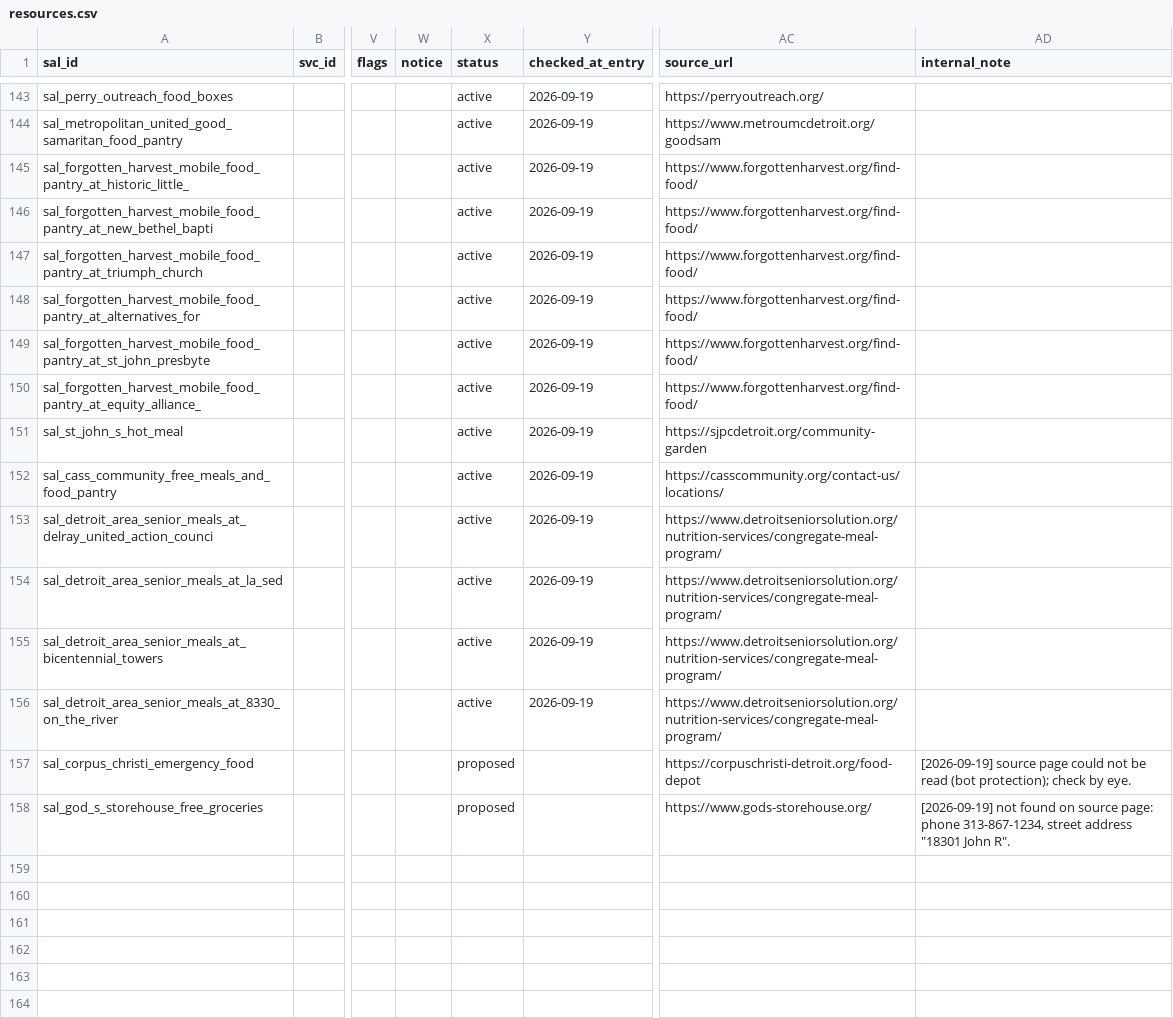
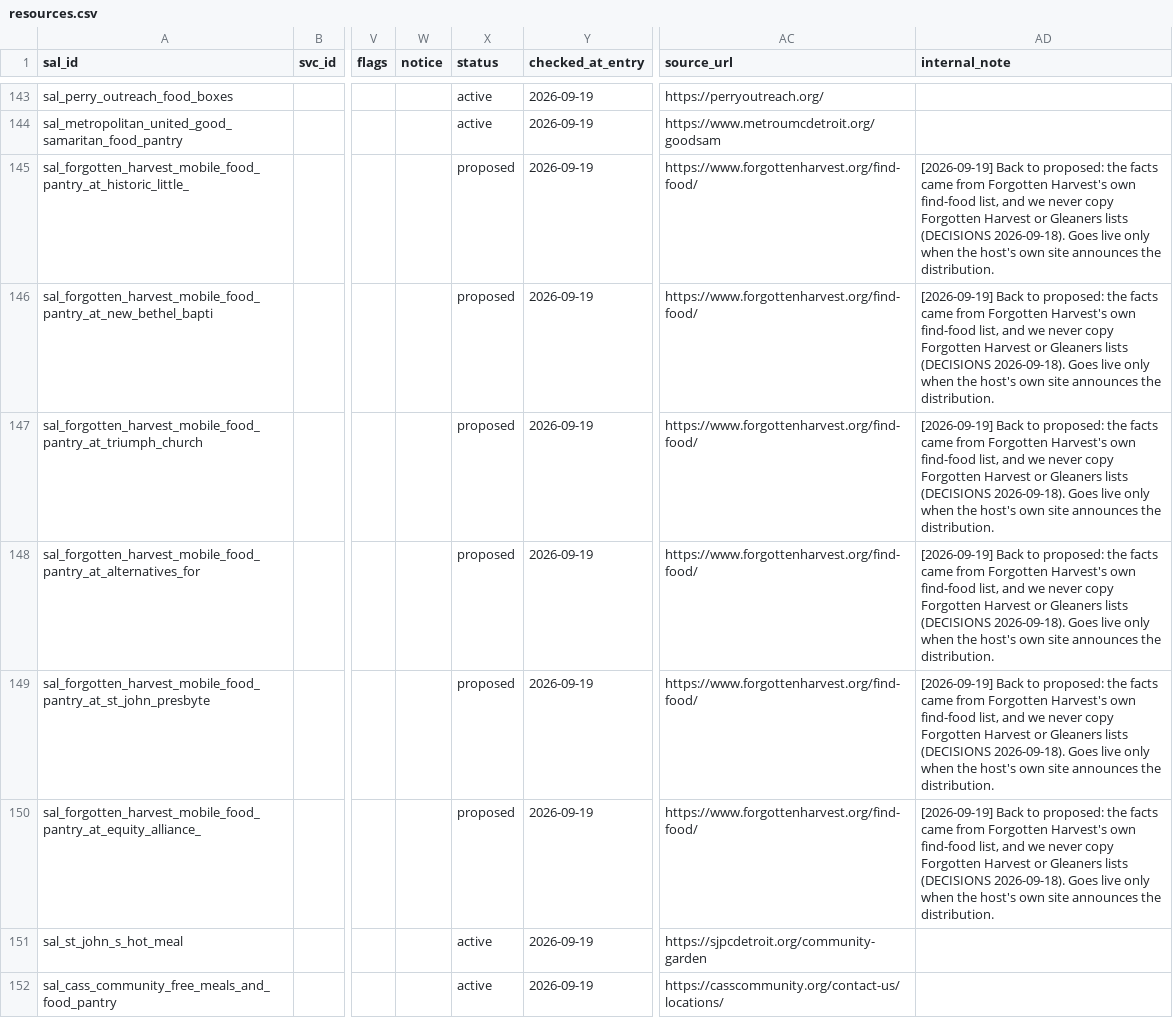
Before and after one commit to kp2485/313-help, a CSV file: data/seed/resources.csv, drawn as a sheet; only a part is shown, gaps mark what is left out; the shorter side is filled out with more unchanged rows; the diff names each change by its address in the sheet, - before the commit and + after, or states it on an @@ line.

```diff
--- a/data/seed/resources.csv
+++ b/data/seed/resources.csv
-X145:X150 (status): active
+X145:X150 (status): proposed
-AD145:AD150 (internal_note): (empty)
+AD145:AD150 (internal_note): [2026-09-19] Back to proposed: the facts came from Forgotten Harvest's own find-food list, and we never copy Forgotten Harvest or Gleaners lists (DECISIONS 2026-09-18). Goes live only when the host's own site announces the distribution.
```
Also changed, not shown: 3 other files.
